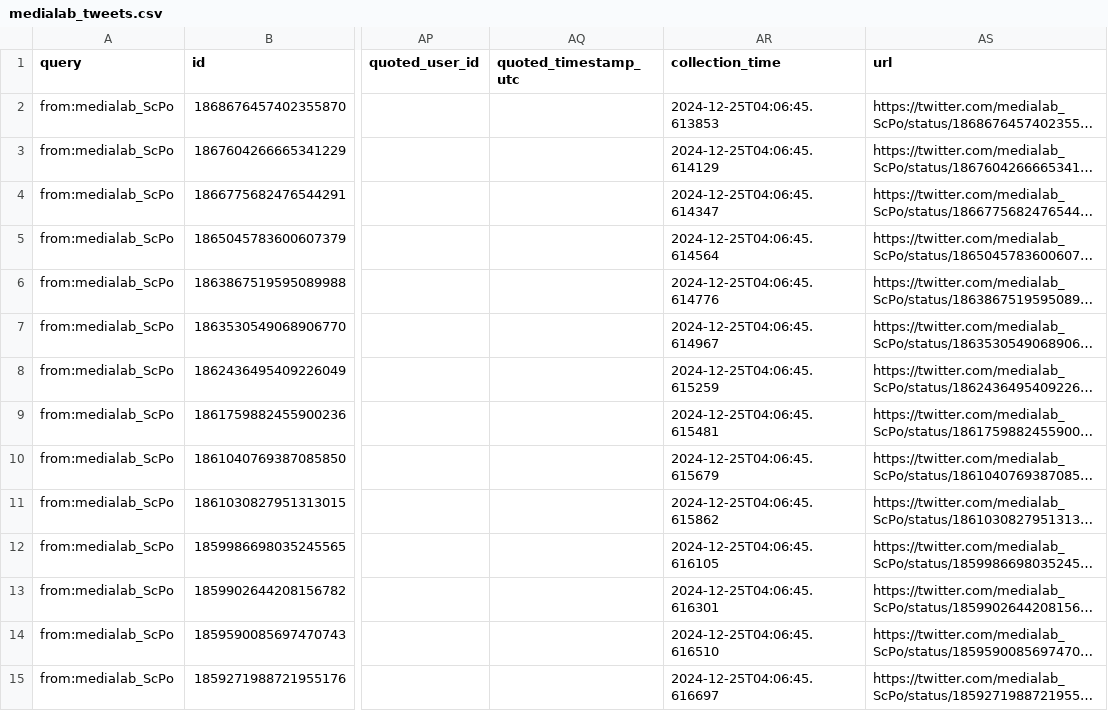
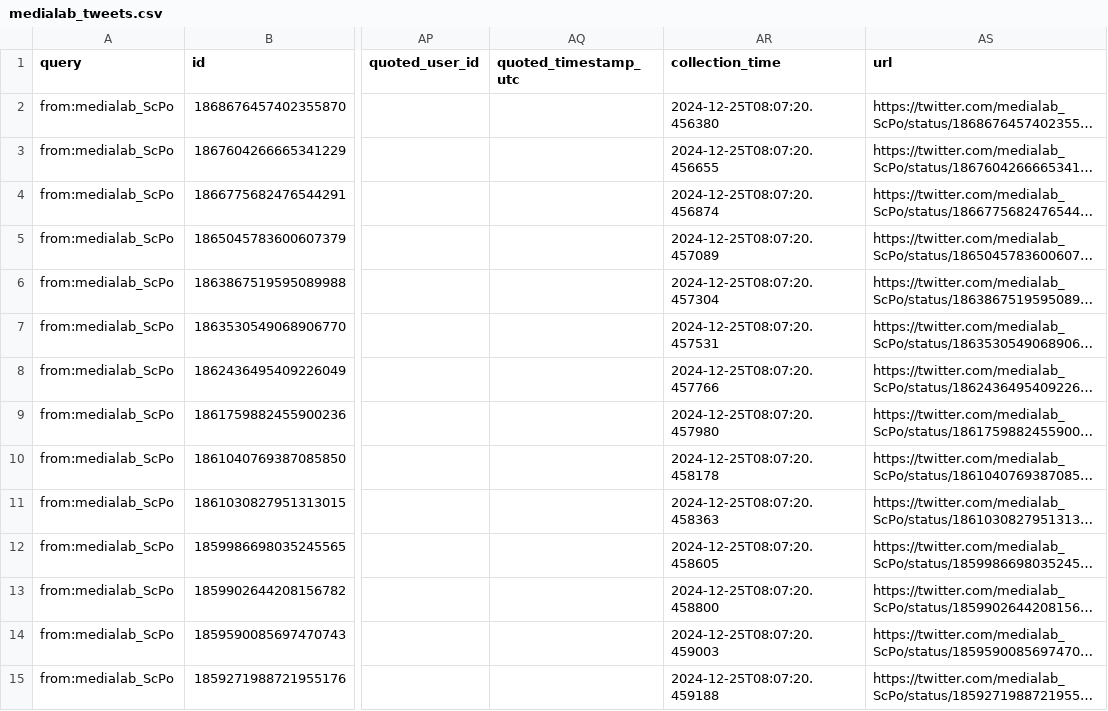
Before and after one commit to medialab/website-medialab-tweets, a CSV file: data/medialab_tweets.csv, drawn as a sheet; only a part is shown, gaps mark what is left out; long unchanged cells end in …; the diff covers the shown part only; the diff names each change by its address in the sheet, - before the commit and + after, or states it on an @@ line.

```diff
--- a/data/medialab_tweets.csv
+++ b/data/medialab_tweets.csv
-AR2 (collection_time): 2024-12-25T04:06:45.613853
+AR2 (collection_time): 2024-12-25T08:07:20.456380
-AR3 (collection_time): 2024-12-25T04:06:45.614129
+AR3 (collection_time): 2024-12-25T08:07:20.456655
-AR4 (collection_time): 2024-12-25T04:06:45.614347
+AR4 (collection_time): 2024-12-25T08:07:20.456874
-AR5 (collection_time): 2024-12-25T04:06:45.614564
+AR5 (collection_time): 2024-12-25T08:07:20.457089
-AR6 (collection_time): 2024-12-25T04:06:45.614776
+AR6 (collection_time): 2024-12-25T08:07:20.457304
-AR7 (collection_time): 2024-12-25T04:06:45.614967
+AR7 (collection_time): 2024-12-25T08:07:20.457531
-AR8 (collection_time): 2024-12-25T04:06:45.615259
+AR8 (collection_time): 2024-12-25T08:07:20.457766
-AR9 (collection_time): 2024-12-25T04:06:45.615481
+AR9 (collection_time): 2024-12-25T08:07:20.457980
-AR10 (collection_time): 2024-12-25T04:06:45.615679
+AR10 (collection_time): 2024-12-25T08:07:20.458178
-AR11 (collection_time): 2024-12-25T04:06:45.615862
+AR11 (collection_time): 2024-12-25T08:07:20.458363
-AR12 (collection_time): 2024-12-25T04:06:45.616105
+AR12 (collection_time): 2024-12-25T08:07:20.458605
-AR13 (collection_time): 2024-12-25T04:06:45.616301
+AR13 (collection_time): 2024-12-25T08:07:20.458800
-AR14 (collection_time): 2024-12-25T04:06:45.616510
+AR14 (collection_time): 2024-12-25T08:07:20.459003
-AR15 (collection_time): 2024-12-25T04:06:45.616697
+AR15 (collection_time): 2024-12-25T08:07:20.459188
```
Also changed, not shown: 16 edited cells elsewhere in this file.
